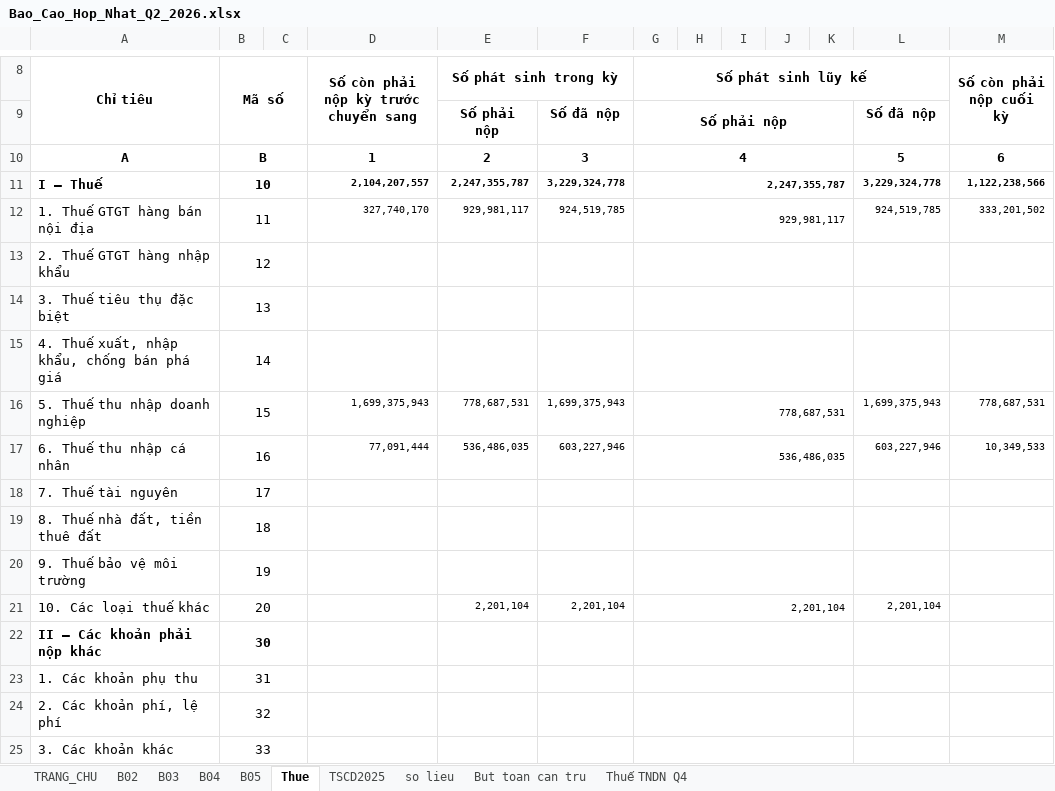
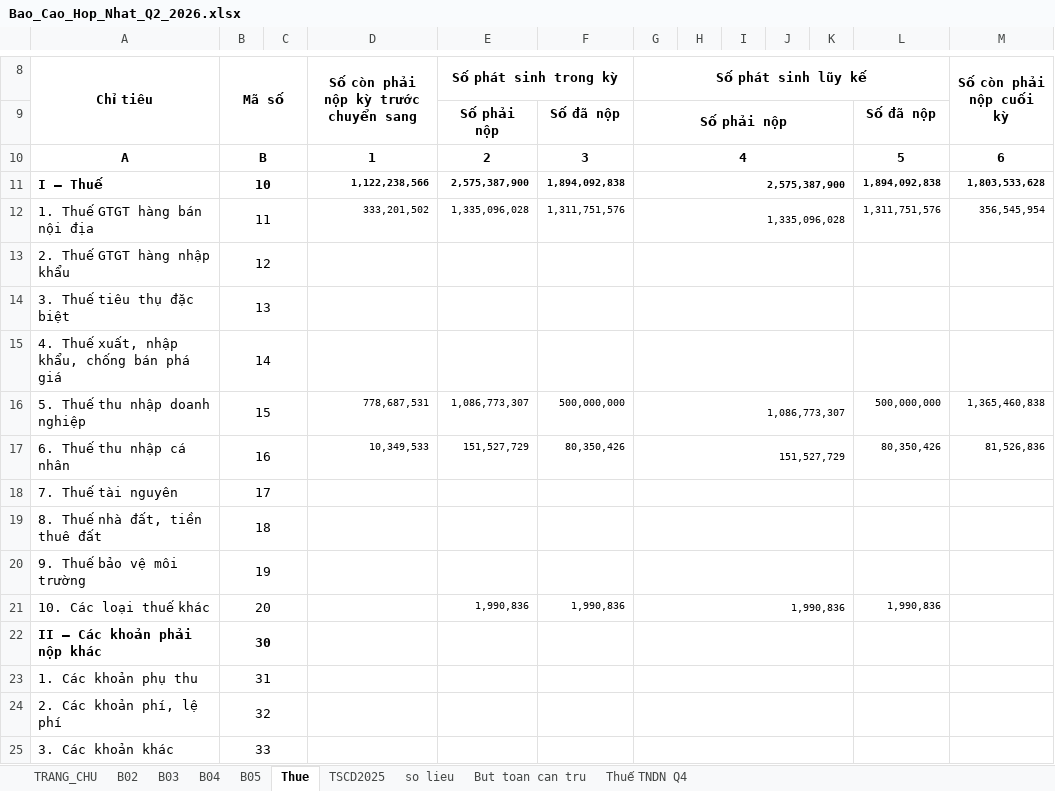
Before and after one commit to tuna1710/financial-statement-tool, an Excel workbook: output/Bao_Cao_Hop_Nhat_Q2_2026.xlsx, sheet Thue, drawn as a sheet; only a part is shown, gaps mark what is left out; values as stored, in another font and other column widths than the file's, no borders; 1 other sheet too large or unreadable and not compared; the diff covers the shown part only; the diff names each change by its address in the sheet, - before the commit and + after, or states it on an @@ line.

Commit message:
fix: Khắc phục triệt để lỗi lệch số liệu Quý 2 trên B04, B02, so lieu, Thue và Macro VBA

```diff
--- a/output/Bao_Cao_Hop_Nhat_Q2_2026.xlsx (sheet Thue)
+++ b/output/Bao_Cao_Hop_Nhat_Q2_2026.xlsx (sheet Thue)
-D11: 2,104,207,557
+D11: 1,122,238,566
-E11 (Số phát sinh trong kỳ): 2,247,355,787
+E11 (Số phát sinh trong kỳ): 2,575,387,900
-F11: 3,229,324,778
+F11: 1,894,092,838
-G11 (Số phát sinh lũy kế): 2,247,355,787
+G11 (Số phát sinh lũy kế): 2,575,387,900
-L11: 3,229,324,778
+L11: 1,894,092,838
-M11 (Số còn phải nộp cuối kỳ): 1,122,238,566
+M11 (Số còn phải nộp cuối kỳ): 1,803,533,628
-D12: 327,740,170
+D12: 333,201,502
-E12 (Số phát sinh trong kỳ): 929,981,117
+E12 (Số phát sinh trong kỳ): 1,335,096,028
-F12: 924,519,785
+F12: 1,311,751,576
-G12 (Số phát sinh lũy kế): 929,981,117
+G12 (Số phát sinh lũy kế): 1,335,096,028
-L12: 924,519,785
+L12: 1,311,751,576
-M12 (Số còn phải nộp cuối kỳ): 333,201,502
+M12 (Số còn phải nộp cuối kỳ): 356,545,954
-D16: 1,699,375,943
+D16: 778,687,531
-E16 (Số phát sinh trong kỳ): 778,687,531
+E16 (Số phát sinh trong kỳ): 1,086,773,307
-F16: 1,699,375,943
+F16: 500,000,000
-G16 (Số phát sinh lũy kế): 778,687,531
+G16 (Số phát sinh lũy kế): 1,086,773,307
-L16: 1,699,375,943
+L16: 500,000,000
-M16 (Số còn phải nộp cuối kỳ): 778,687,531
+M16 (Số còn phải nộp cuối kỳ): 1,365,460,838
-D17: 77,091,444
+D17: 10,349,533
-E17 (Số phát sinh trong kỳ): 536,486,035
+E17 (Số phát sinh trong kỳ): 151,527,729
-F17: 603,227,946
+F17: 80,350,426
-G17 (Số phát sinh lũy kế): 536,486,035
+G17 (Số phát sinh lũy kế): 151,527,729
-L17: 603,227,946
+L17: 80,350,426
-M17 (Số còn phải nộp cuối kỳ): 10,349,533
+M17 (Số còn phải nộp cuối kỳ): 81,526,836
-E21 (Số phát sinh trong kỳ): 2,201,104
+E21 (Số phát sinh trong kỳ): 1,990,836
-F21: 2,201,104
+F21: 1,990,836
-G21 (Số phát sinh lũy kế): 2,201,104
+G21 (Số phát sinh lũy kế): 1,990,836
-L21: 2,201,104
+L21: 1,990,836
```
Also changed, not shown: 6 edited cells elsewhere in this sheet, sheet so lieu, sheet B04, sheet B02, output/Bao_Cao_Hop_Nhat_Q1_2026.xlsx, templates/Mau_BCTC_Hop_Nhat_TCTD.xlsx, 3 other files.
